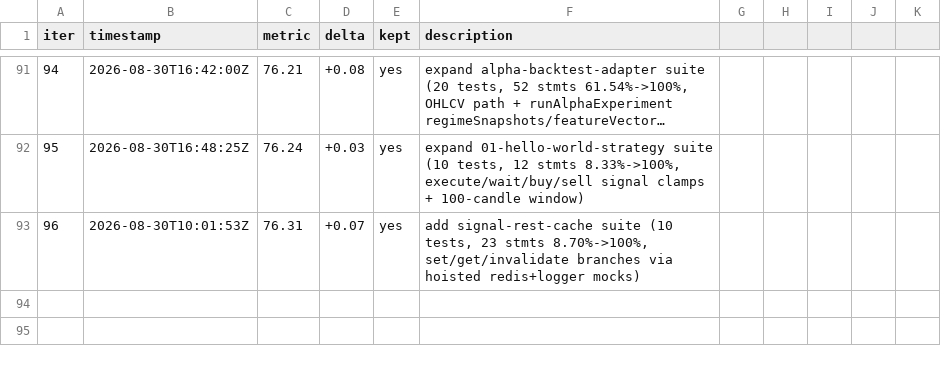
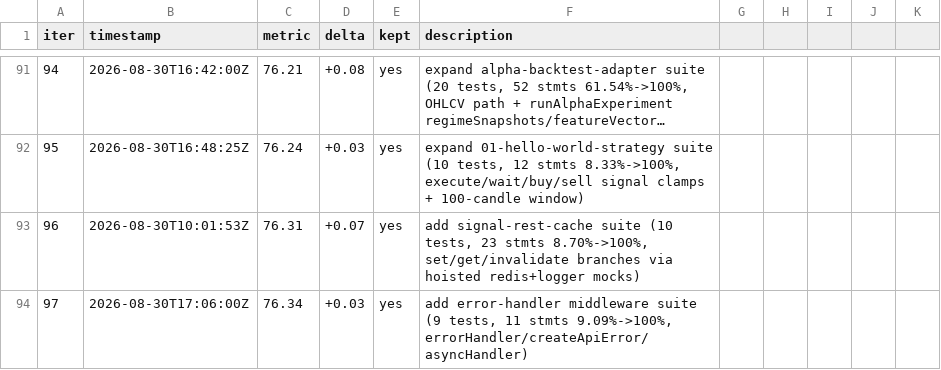
Before and after one commit to minhlongs/algo-trader, a TSV file: loop-results.tsv, drawn as a sheet; only a part is shown, gaps mark what is left out; long unchanged cells end in …; the diff names each change by its address in the sheet, - before the commit and + after, or states it on an @@ line.

Commit message:
chore: loop-results.tsv row 97 (error-handler, +0.03)

```diff
--- a/loop-results.tsv
+++ b/loop-results.tsv
+row 94: 97 | 2026-08-30T17:06:00Z | 76.34 | +0.03 | yes | add error-handler middleware suite (9 tests, 11 stmts 9.09%->100%, errorHandler/createApiError/asyncHandler)
```
